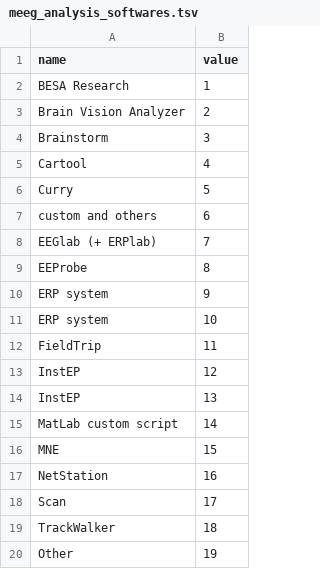
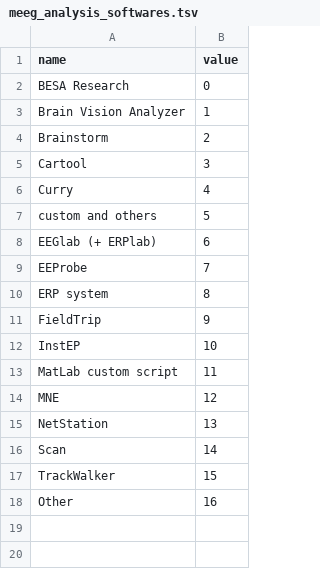
Before and after one commit to Remi-Gau/eCobidas, a TSV file: inputs/csv/response_options/meeg_analysis_softwares.tsv, drawn as a sheet.

```diff
--- a/inputs/csv/response_options/meeg_analysis_softwares.tsv
+++ b/inputs/csv/response_options/meeg_analysis_softwares.tsv
@@ -1,20 +1,18 @@
 name	value
-BESA Research	1
-Brain Vision Analyzer	2
-Brainstorm	3
-Cartool	4
-Curry	5
-custom and others	6
-EEGlab (+ ERPlab)	7
-EEProbe	8
-ERP system	9
-ERP system	10
-FieldTrip 	11
-InstEP	12
-InstEP	13
-MatLab custom script	14
-MNE	15
-NetStation	16
-Scan	17
-TrackWalker	18
-Other	19
+BESA Research	0
+Brain Vision Analyzer	1
+Brainstorm	2
+Cartool	3
+Curry	4
+custom and others	5
+EEGlab (+ ERPlab)	6
+EEProbe	7
+ERP system	8
+FieldTrip 	9
+InstEP	10
+MatLab custom script	11
+MNE	12
+NetStation	13
+Scan	14
+TrackWalker	15
+Other	16
```
Also changed, not shown: inputs/csv/spreadsheet_google_id.tsv, 18 other files.
